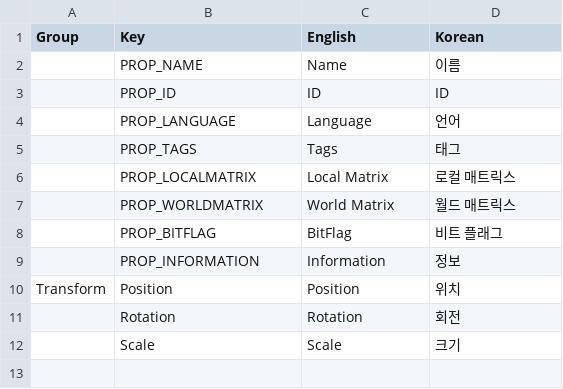
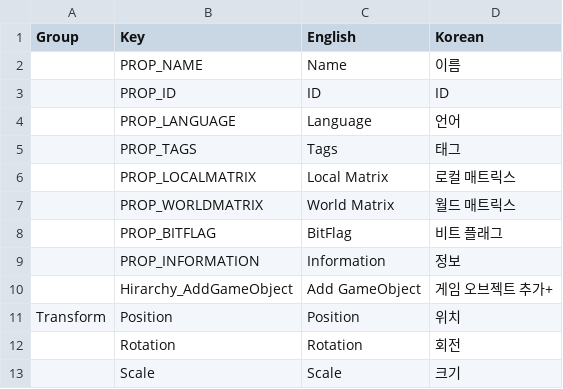
Before and after one commit to Bamtoliya/BamEngine, a CSV file: Resources/Data/Localization/Editor.csv, drawn as a sheet.

```diff
--- a/Resources/Data/Localization/Editor.csv
+++ b/Resources/Data/Localization/Editor.csv
@@ -9,2 +9,3 @@
 ,PROP_INFORMATION,Information,정보
+,Hirarchy_AddGameObject,Add GameObject,게임 오브젝트 추가+
 Transform,Position,Position,위치
```
Also changed, not shown: 13 other files.
